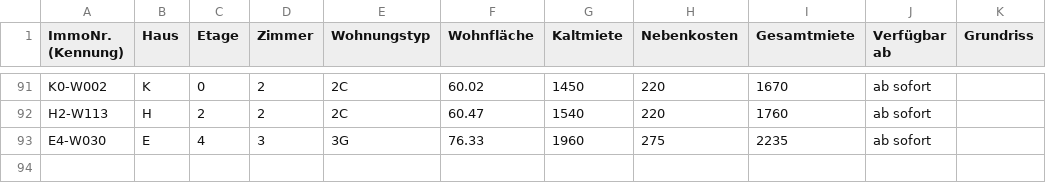
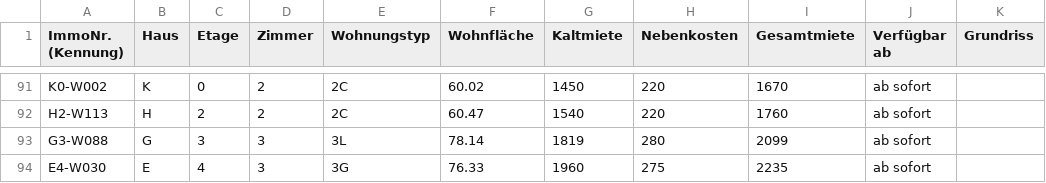
Before and after one commit to kkrainov/friedas-tracker, a CSV file: friedas_data.csv, drawn as a sheet; only a part is shown, gaps mark what is left out; the diff names each change by its address in the sheet, - before the commit and + after, or states it on an @@ line.

Commit message:
Update: 2026-01-15

```diff
--- a/friedas_data.csv
+++ b/friedas_data.csv
+row 93: G3-W088 | G | 3 | 3 | 3L | 78.14 | 1819 | 280 | 2099 | ab sofort
```
